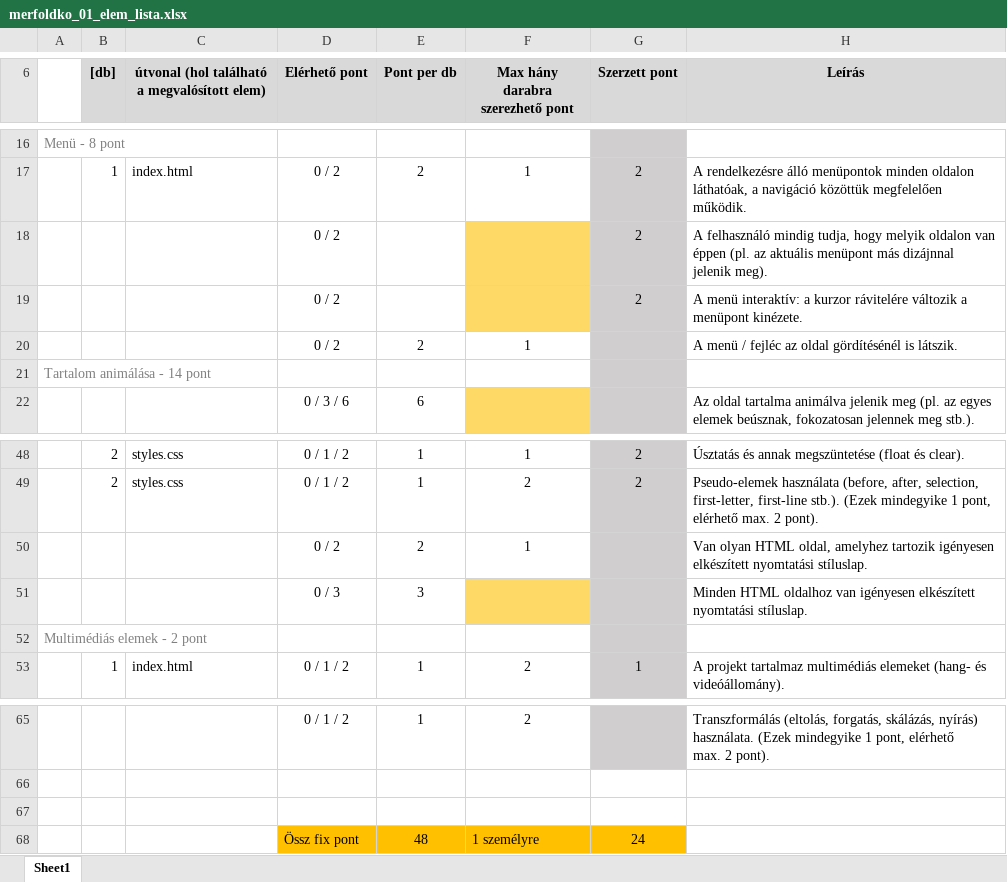
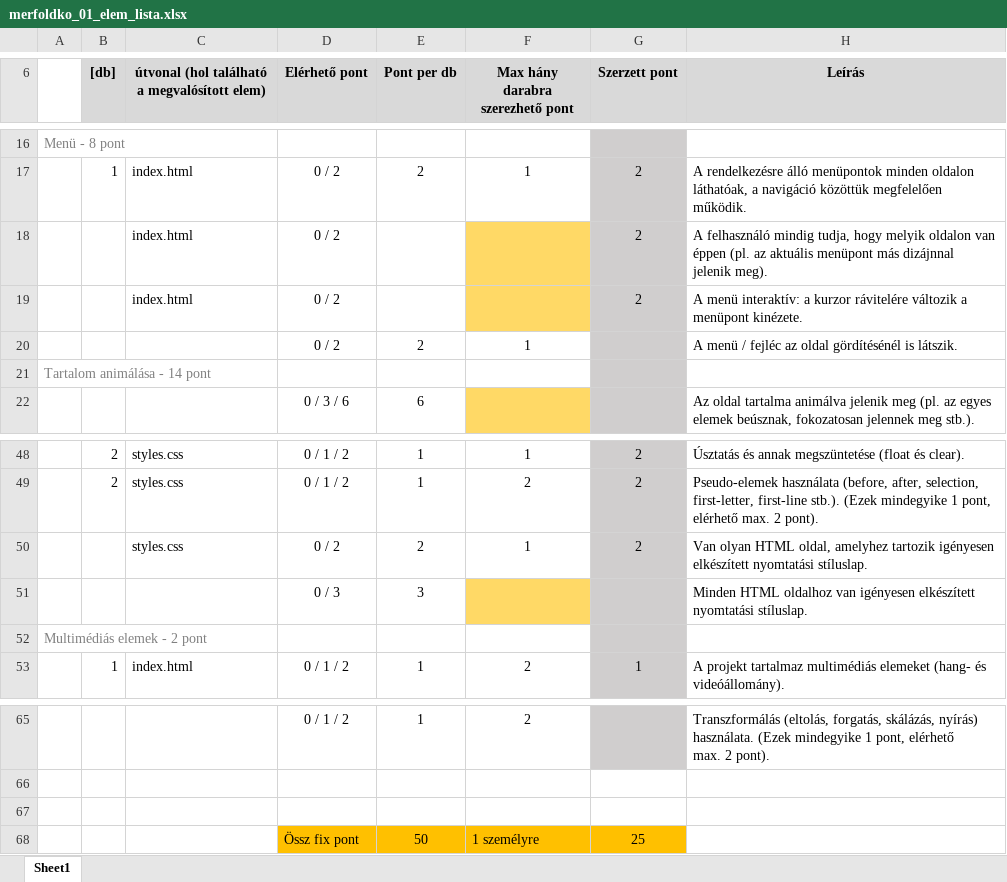
Before and after one commit to martin-nandor-csikos/Webterv, an Excel workbook: etc/merfoldko_01_elem_lista.xlsx, sheet Sheet1, drawn as a sheet; only a part is shown, gaps mark what is left out; values as stored, in another font and other column widths than the file's, no borders; the diff names each change by its address in the sheet, - before the commit and + after, or states it on an @@ line.

Commit message:
marked things with completed

```diff
--- a/etc/merfoldko_01_elem_lista.xlsx (sheet Sheet1)
+++ b/etc/merfoldko_01_elem_lista.xlsx (sheet Sheet1)
-C18:C19: (empty)
+C18:C19: index.html
-C50: (empty)
+C50: styles.css
-G50 (Szerzett pont): (empty)
+G50 (Szerzett pont): 2
-E68 (Pont per db): 48
+E68 (Pont per db): 50
-G68 (Szerzett pont): 24
+G68 (Szerzett pont): 25
```
